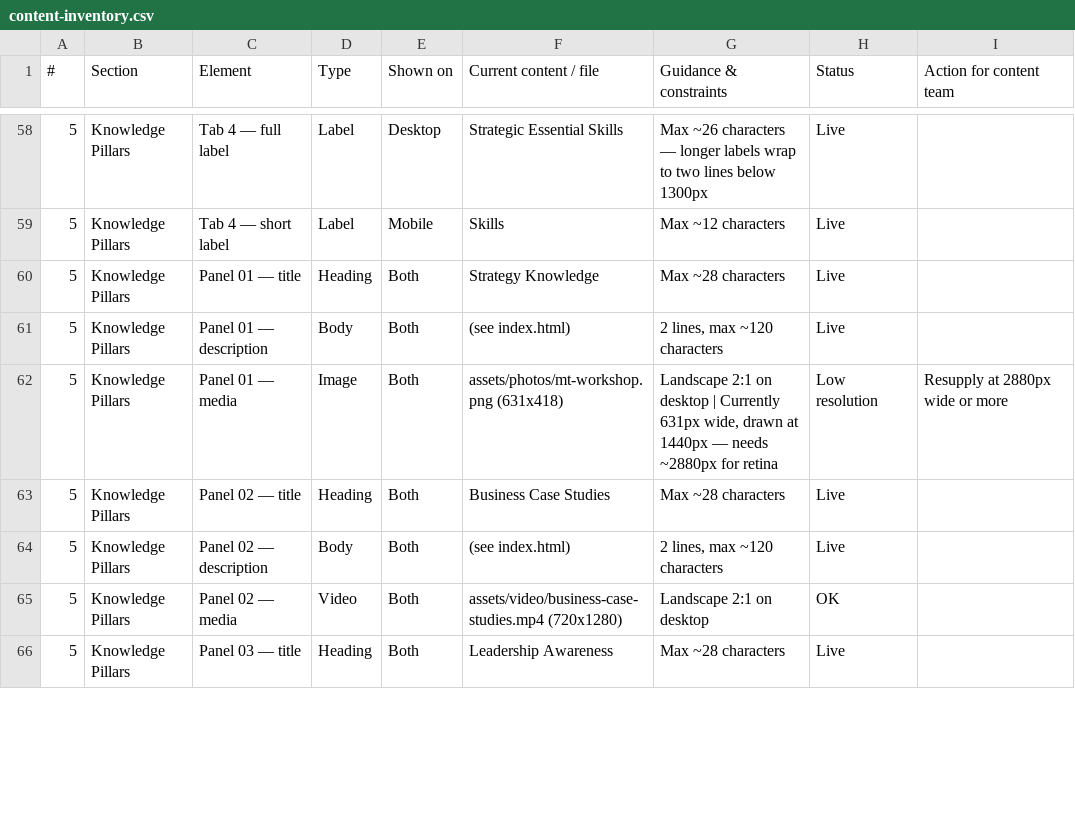
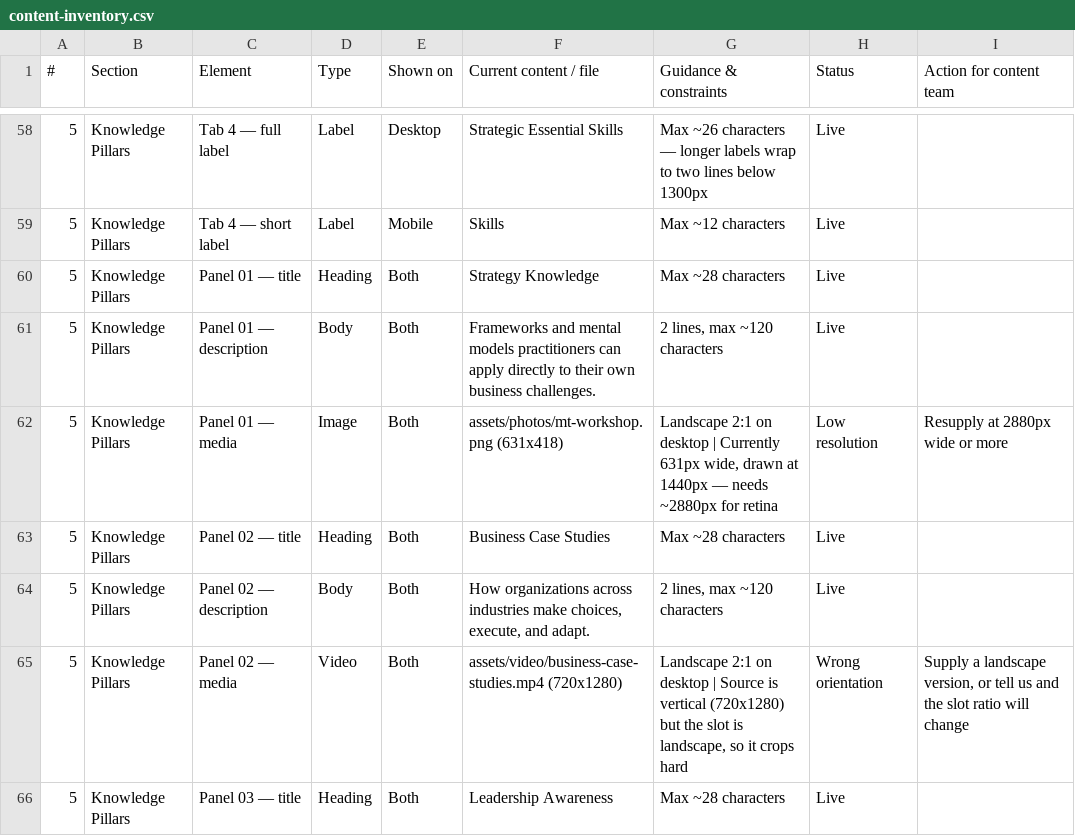
Before and after one commit to raneemsarhaan-lab/retreat-landingpage, a CSV file: content-inventory.csv, drawn as a sheet; only a part is shown, gaps mark what is left out; the diff covers the shown part only.

```diff
--- a/content-inventory.csv
+++ b/content-inventory.csv
@@ -60,7 +60,7 @@
 5,Knowledge Pillars,Panel 01 — title,Heading,Both,Strategy Knowledge,Max ~28 characters,Live,
-5,Knowledge Pillars,Panel 01 — description,Body,Both,(see index.html),"2 lines, max ~120 characters",Live,
+5,Knowledge Pillars,Panel 01 — description,Body,Both,Frameworks and mental models practitioners can apply directly to their own business challenges.,"2 lines, max ~120 characters",Live,
 5,Knowledge Pillars,Panel 01 — media,Image,Both,assets/photos/mt-workshop.png (631x418),"Landscape 2:1 on desktop | Currently 631px wide, drawn at 1440px — needs ~2880px for retina",Low resolution,Resupply at 2880px wide or more
 5,Knowledge Pillars,Panel 02 — title,Heading,Both,Business Case Studies,Max ~28 characters,Live,
-5,Knowledge Pillars,Panel 02 — description,Body,Both,(see index.html),"2 lines, max ~120 characters",Live,
-5,Knowledge Pillars,Panel 02 — media,Video,Both,assets/video/business-case-studies.mp4 (720x1280),Landscape 2:1 on desktop,OK,
+5,Knowledge Pillars,Panel 02 — description,Body,Both,"How organizations across industries make choices, execute, and adapt.","2 lines, max ~120 characters",Live,
+5,Knowledge Pillars,Panel 02 — media,Video,Both,assets/video/business-case-studies.mp4 (720x1280),"Landscape 2:1 on desktop | Source is vertical (720x1280) but the slot is landscape, so it crops hard",Wrong orientation,"Supply a landscape version, or tell us and the slot ratio will change"
 5,Knowledge Pillars,Panel 03 — title,Heading,Both,Leadership Awareness,Max ~28 characters,Live,
```
Also changed, not shown: 33 edited cells elsewhere in this file.
